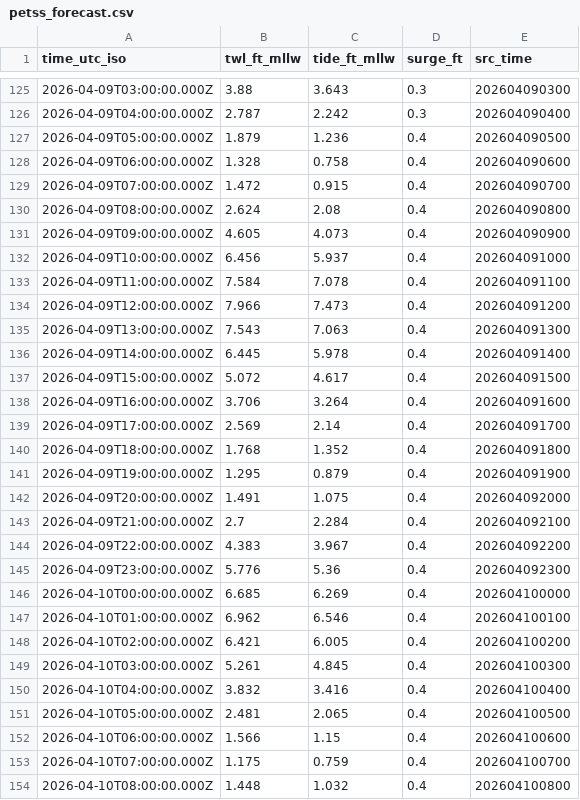
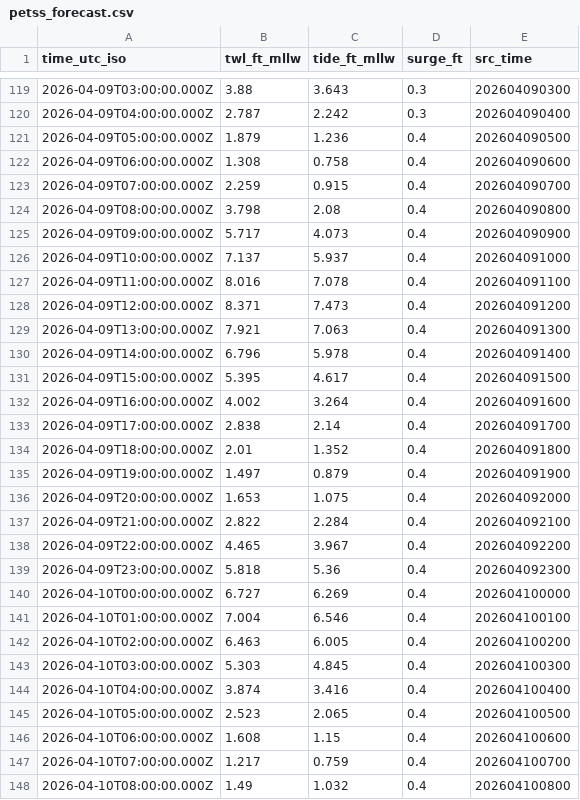
Before and after one commit to hondrospj/Burlington, a CSV file: data/petss_forecast.csv, drawn as a sheet; only a part is shown, gaps mark what is left out; the diff covers the shown part only.

```diff
--- a/data/petss_forecast.csv
+++ b/data/petss_forecast.csv
@@ -127,28 +121,28 @@ time_utc_iso,twl_ft_mllw,tide_ft_mllw,surge_ft,src_time
 2026-04-09T05:00:00.000Z,1.879,1.236,0.4,202604090500
-2026-04-09T06:00:00.000Z,1.328,0.758,0.4,202604090600
-2026-04-09T07:00:00.000Z,1.472,0.915,0.4,202604090700
-2026-04-09T08:00:00.000Z,2.624,2.08,0.4,202604090800
-2026-04-09T09:00:00.000Z,4.605,4.073,0.4,202604090900
-2026-04-09T10:00:00.000Z,6.456,5.937,0.4,202604091000
-2026-04-09T11:00:00.000Z,7.584,7.078,0.4,202604091100
-2026-04-09T12:00:00.000Z,7.966,7.473,0.4,202604091200
-2026-04-09T13:00:00.000Z,7.543,7.063,0.4,202604091300
-2026-04-09T14:00:00.000Z,6.445,5.978,0.4,202604091400
-2026-04-09T15:00:00.000Z,5.072,4.617,0.4,202604091500
-2026-04-09T16:00:00.000Z,3.706,3.264,0.4,202604091600
-2026-04-09T17:00:00.000Z,2.569,2.14,0.4,202604091700
-2026-04-09T18:00:00.000Z,1.768,1.352,0.4,202604091800
-2026-04-09T19:00:00.000Z,1.295,0.879,0.4,202604091900
-2026-04-09T20:00:00.000Z,1.491,1.075,0.4,202604092000
-2026-04-09T21:00:00.000Z,2.7,2.284,0.4,202604092100
-2026-04-09T22:00:00.000Z,4.383,3.967,0.4,202604092200
-2026-04-09T23:00:00.000Z,5.776,5.36,0.4,202604092300
-2026-04-10T00:00:00.000Z,6.685,6.269,0.4,202604100000
-2026-04-10T01:00:00.000Z,6.962,6.546,0.4,202604100100
-2026-04-10T02:00:00.000Z,6.421,6.005,0.4,202604100200
-2026-04-10T03:00:00.000Z,5.261,4.845,0.4,202604100300
-2026-04-10T04:00:00.000Z,3.832,3.416,0.4,202604100400
-2026-04-10T05:00:00.000Z,2.481,2.065,0.4,202604100500
-2026-04-10T06:00:00.000Z,1.566,1.15,0.4,202604100600
-2026-04-10T07:00:00.000Z,1.175,0.759,0.4,202604100700
-2026-04-10T08:00:00.000Z,1.448,1.032,0.4,202604100800
+2026-04-09T06:00:00.000Z,1.308,0.758,0.4,202604090600
+2026-04-09T07:00:00.000Z,2.259,0.915,0.4,202604090700
+2026-04-09T08:00:00.000Z,3.798,2.08,0.4,202604090800
+2026-04-09T09:00:00.000Z,5.717,4.073,0.4,202604090900
+2026-04-09T10:00:00.000Z,7.137,5.937,0.4,202604091000
+2026-04-09T11:00:00.000Z,8.016,7.078,0.4,202604091100
+2026-04-09T12:00:00.000Z,8.371,7.473,0.4,202604091200
+2026-04-09T13:00:00.000Z,7.921,7.063,0.4,202604091300
+2026-04-09T14:00:00.000Z,6.796,5.978,0.4,202604091400
+2026-04-09T15:00:00.000Z,5.395,4.617,0.4,202604091500
+2026-04-09T16:00:00.000Z,4.002,3.264,0.4,202604091600
+2026-04-09T17:00:00.000Z,2.838,2.14,0.4,202604091700
+2026-04-09T18:00:00.000Z,2.01,1.352,0.4,202604091800
+2026-04-09T19:00:00.000Z,1.497,0.879,0.4,202604091900
+2026-04-09T20:00:00.000Z,1.653,1.075,0.4,202604092000
+2026-04-09T21:00:00.000Z,2.822,2.284,0.4,202604092100
+2026-04-09T22:00:00.000Z,4.465,3.967,0.4,202604092200
+2026-04-09T23:00:00.000Z,5.818,5.36,0.4,202604092300
+2026-04-10T00:00:00.000Z,6.727,6.269,0.4,202604100000
+2026-04-10T01:00:00.000Z,7.004,6.546,0.4,202604100100
+2026-04-10T02:00:00.000Z,6.463,6.005,0.4,202604100200
+2026-04-10T03:00:00.000Z,5.303,4.845,0.4,202604100300
+2026-04-10T04:00:00.000Z,3.874,3.416,0.4,202604100400
+2026-04-10T05:00:00.000Z,2.523,2.065,0.4,202604100500
+2026-04-10T06:00:00.000Z,1.608,1.15,0.4,202604100600
+2026-04-10T07:00:00.000Z,1.217,0.759,0.4,202604100700
+2026-04-10T08:00:00.000Z,1.49,1.032,0.4,202604100800
```
Also changed, not shown: 6 added rows, 6 removed rows and 80 edited cells elsewhere in this file, 3 other files.
